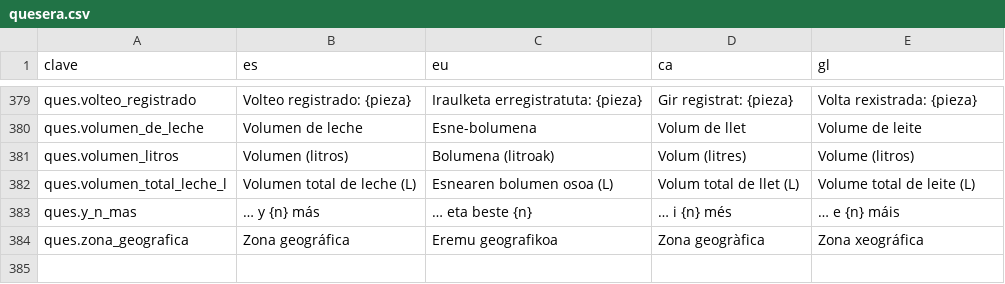
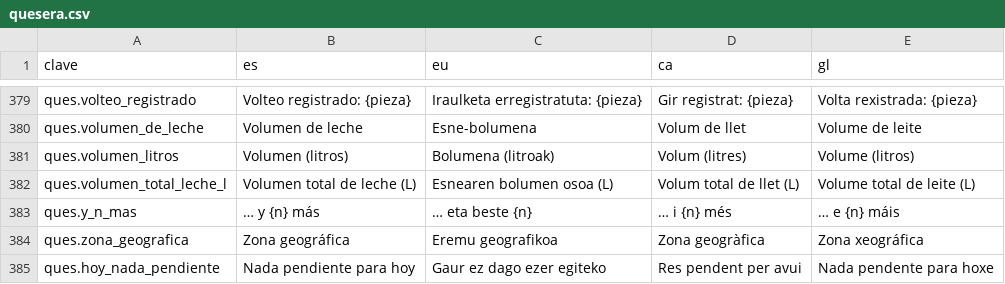
Before and after one commit to JosuIru/nuevo-ser, a CSV file: content/solera/traducciones/quesera.csv, drawn as a sheet; only a part is shown, gaps mark what is left out.

```diff
--- a/content/solera/traducciones/quesera.csv
+++ b/content/solera/traducciones/quesera.csv
@@ -384 +384,2 @@ ques.y_n_mas,… y {n} más,… eta beste {n},… i {n} més,… e {n} máis
 ques.zona_geografica,Zona geográfica,Eremu geografikoa,Zona geogràfica,Zona xeográfica
+ques.hoy_nada_pendiente,Nada pendiente para hoy,Gaur ez dago ezer egiteko,Res pendent per avui,Nada pendente para hoxe
```
Also changed, not shown: 4 other files.
